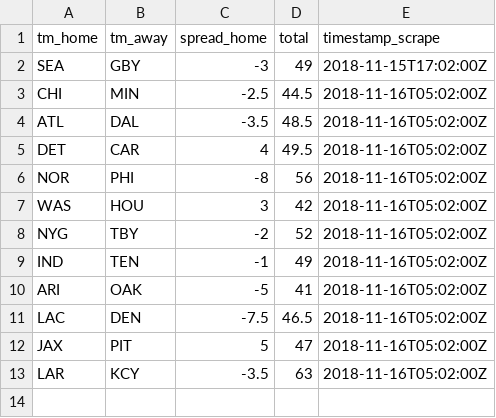
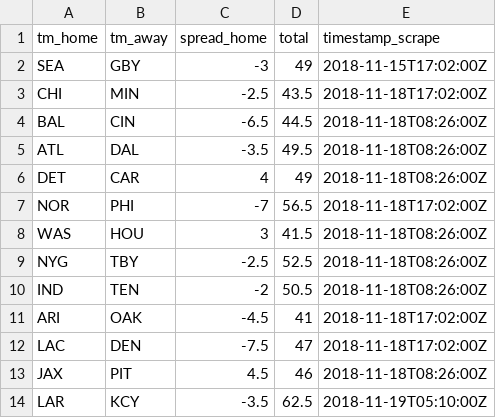
Before and after one commit to tonyelhabr/nfl-predict, a CSV file: data/temp/odds-lag1-nfl-temp.csv, drawn as a sheet.

```diff
--- a/data/temp/odds-lag1-nfl-temp.csv
+++ b/data/temp/odds-lag1-nfl-temp.csv
@@ -2,12 +2,13 @@ tm_home,tm_away,spread_home,total,timestamp_scrape
 SEA,GBY,-3,49,2018-11-15T17:02:00Z
-CHI,MIN,-2.5,44.5,2018-11-16T05:02:00Z
-ATL,DAL,-3.5,48.5,2018-11-16T05:02:00Z
-DET,CAR,4,49.5,2018-11-16T05:02:00Z
-NOR,PHI,-8,56,2018-11-16T05:02:00Z
-WAS,HOU,3,42,2018-11-16T05:02:00Z
-NYG,TBY,-2,52,2018-11-16T05:02:00Z
-IND,TEN,-1,49,2018-11-16T05:02:00Z
-ARI,OAK,-5,41,2018-11-16T05:02:00Z
-LAC,DEN,-7.5,46.5,2018-11-16T05:02:00Z
-JAX,PIT,5,47,2018-11-16T05:02:00Z
-LAR,KCY,-3.5,63,2018-11-16T05:02:00Z
+CHI,MIN,-2.5,43.5,2018-11-18T17:02:00Z
+BAL,CIN,-6.5,44.5,2018-11-18T08:26:00Z
+ATL,DAL,-3.5,49.5,2018-11-18T08:26:00Z
+DET,CAR,4,49,2018-11-18T08:26:00Z
+NOR,PHI,-7,56.5,2018-11-18T17:02:00Z
+WAS,HOU,3,41.5,2018-11-18T08:26:00Z
+NYG,TBY,-2.5,52.5,2018-11-18T08:26:00Z
+IND,TEN,-2,50.5,2018-11-18T08:26:00Z
+ARI,OAK,-4.5,41,2018-11-18T17:02:00Z
+LAC,DEN,-7.5,47,2018-11-18T17:02:00Z
+JAX,PIT,4.5,46,2018-11-18T08:26:00Z
+LAR,KCY,-3.5,62.5,2018-11-19T05:10:00Z
```
Also changed, not shown: data/temp/odds-nfl-temp.csv, data/temp/scores-lag1-nfl-temp.csv, 3 other files.
